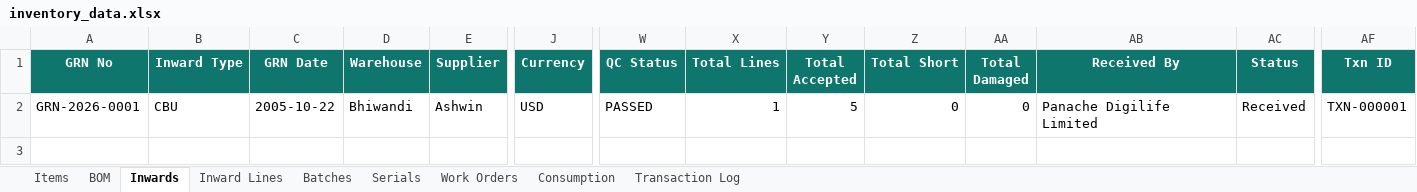
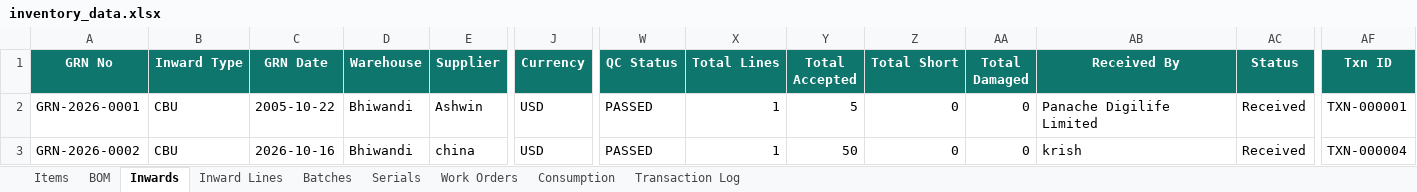
Before and after one commit to krishpdgl-netizen/IMS, an Excel workbook: data/inventory_data.xlsx, sheet Inwards, drawn as a sheet; only a part is shown, gaps mark what is left out; values as stored, in another font and other column widths than the file's, no borders; rows hold the shown columns only; the diff names each change by its address in the sheet, - before the commit and + after, or states it on an @@ line.

Commit message:
Receive: abc [TXN-000004] by krish

```diff
--- a/data/inventory_data.xlsx (sheet Inwards)
+++ b/data/inventory_data.xlsx (sheet Inwards)
+row 3: GRN-2026-0002 | CBU | 2026-10-16 | Bhiwandi | china | USD | PASSED | 1 | 50 | 0 | 0 | krish | Received | TXN-000004
```
Also changed, not shown: sheet Batches, sheet Inward Lines, sheet Transaction Log, sheet Items.
